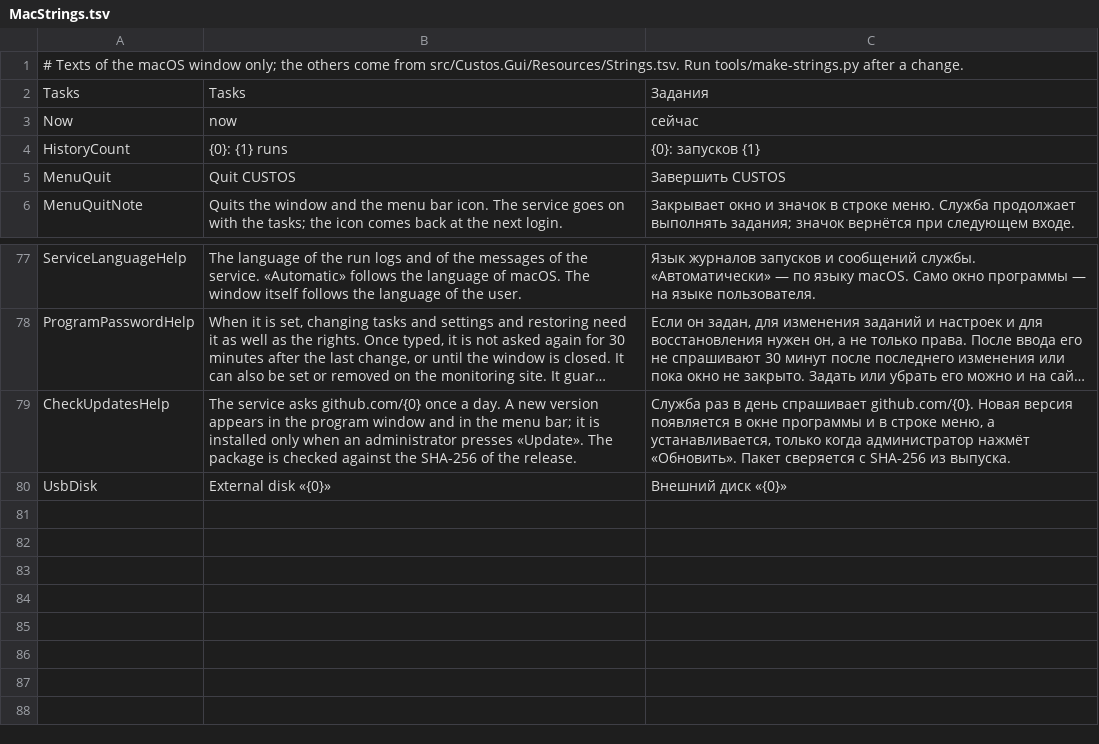
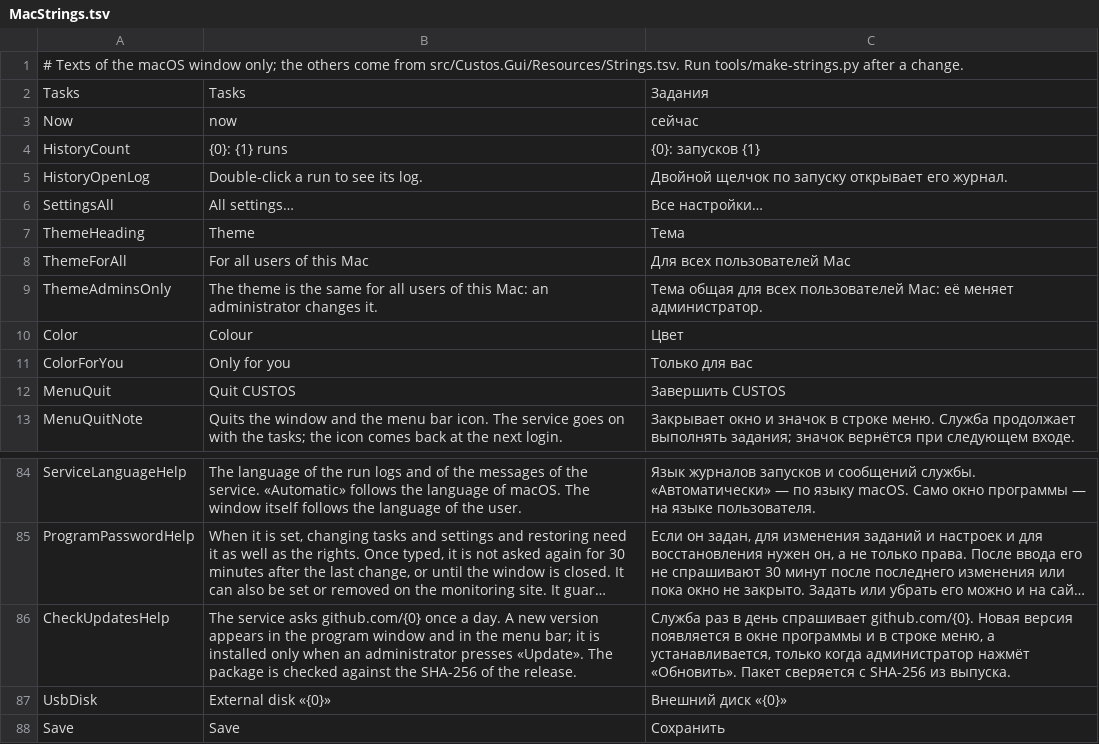
Before and after one commit to openpass1/custos, a TSV file: client/src/Custos.Mac/Resources/MacStrings.tsv, drawn as a sheet; only a part is shown, gaps mark what is left out; long unchanged cells end in ….

```diff
--- a/client/src/Custos.Mac/Resources/MacStrings.tsv
+++ b/client/src/Custos.Mac/Resources/MacStrings.tsv
@@ -4,2 +4,9 @@ Now	now	сейчас
 HistoryCount	{0}: {1} runs	{0}: запусков {1}
+HistoryOpenLog	Double-click a run to see its log.	Двойной щелчок по запуску открывает его журнал.
+SettingsAll	All settings…	Все настройки…
+ThemeHeading	Theme	Тема
+ThemeForAll	For all users of this Mac	Для всех пользователей Mac
+ThemeAdminsOnly	The theme is the same for all users of this Mac: an administrator changes it.	Тема общая для всех пользователей Mac: её меняет администратор.
+Color	Colour	Цвет
+ColorForYou	Only for you	Только для вас
 MenuQuit	Quit CUSTOS	Завершить CUSTOS
@@ -80 +87,2 @@ CheckUpdatesHelp	The service asks github.com/{0} once a day. A new version appea
 UsbDisk	External disk «{0}»	Внешний диск «{0}»
+Save	Save	Сохранить
```
Also changed, not shown: 23 other files.
